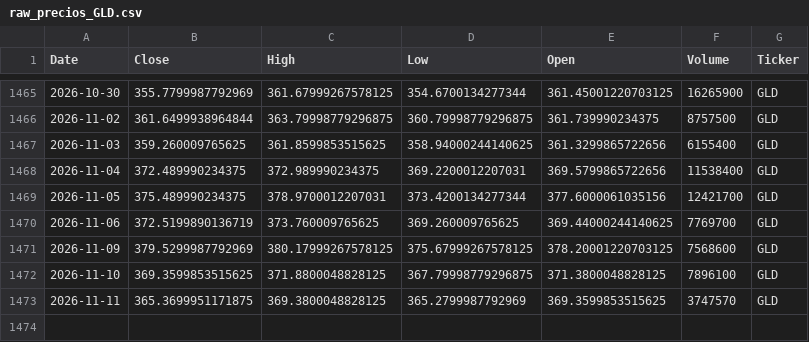
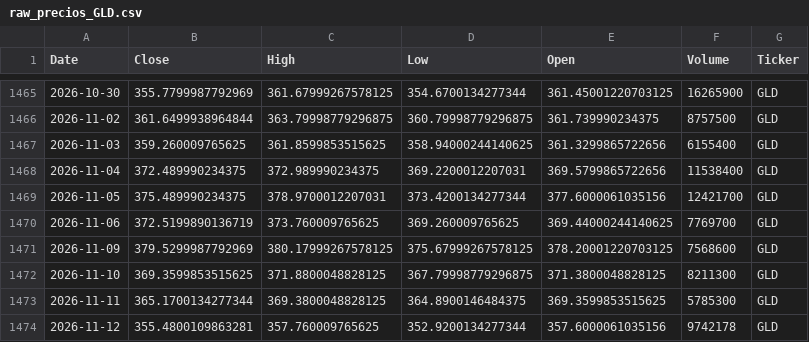
Before and after one commit to jorgeebarrazagalindo00-png/Consultor-ETF-IA, a CSV file: data/raw_precios_GLD.csv, drawn as a sheet; only a part is shown, gaps mark what is left out.

```diff
--- a/data/raw_precios_GLD.csv
+++ b/data/raw_precios_GLD.csv
@@ -1471,3 +1471,4 @@ Date,Close,High,Low,Open,Volume,Ticker
 2026-11-09,379.5299987792969,380.17999267578125,375.67999267578125,378.20001220703125,7568600,GLD
-2026-11-10,369.3599853515625,371.8800048828125,367.79998779296875,371.3800048828125,7896100,GLD
-2026-11-11,365.3699951171875,369.3800048828125,365.2799987792969,369.3599853515625,3747570,GLD
+2026-11-10,369.3599853515625,371.8800048828125,367.79998779296875,371.3800048828125,8211300,GLD
+2026-11-11,365.1700134277344,369.3800048828125,364.8900146484375,369.3599853515625,5785300,GLD
+2026-11-12,355.4800109863281,357.760009765625,352.9200134277344,357.6000061035156,9742178,GLD
```
Also changed, not shown: data/clean_precios_ETFs.csv, data/log_recomendaciones_LLM.csv, 11 other files.
